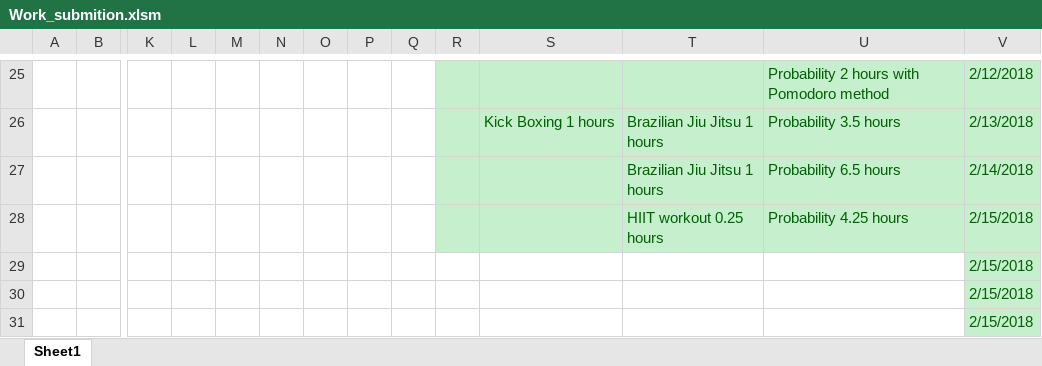
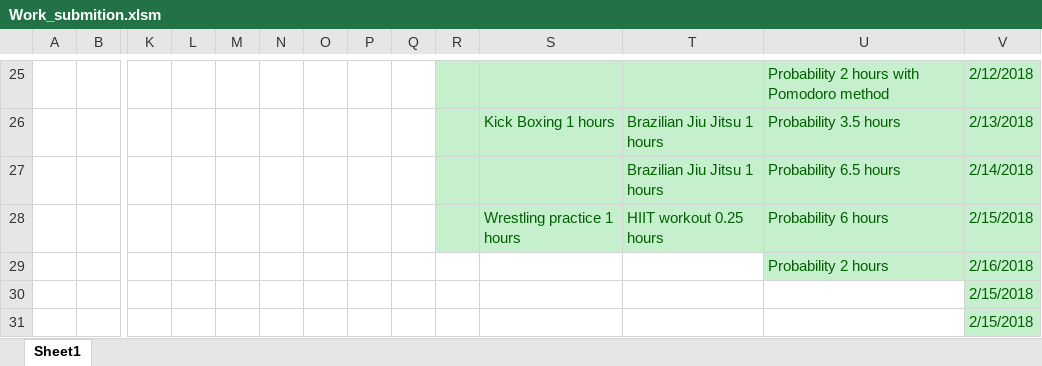
Before and after one commit to Yannnyan/Work_Submition, an Excel workbook: Work_submition.xlsm, sheet Sheet1, drawn as a sheet; only a part is shown, gaps mark what is left out; values as stored, in another font and other column widths than the file's, no borders; table styles not drawn; removed rows and columns are numbered as before the commit, all else as after; rows hold the shown columns only; the diff names each change by its address in the sheet, - before the commit and + after, or states it on an @@ line.

Commit message:
17/2/22

```diff
--- a/Work_submition.xlsm (sheet Sheet1)
+++ b/Work_submition.xlsm (sheet Sheet1)
-S28: (empty)
+S28: Wrestling practice 1 hours
-U28: Probability 4.25 hours
+U28: Probability 6 hours
-row 29:  |  |  |  |  |  |  |  |  |  |  |  |  | 2/15/2018
+row 29:  |  |  |  |  |  |  |  |  |  |  |  | Probability 2 hours | 2/16/2018
```
